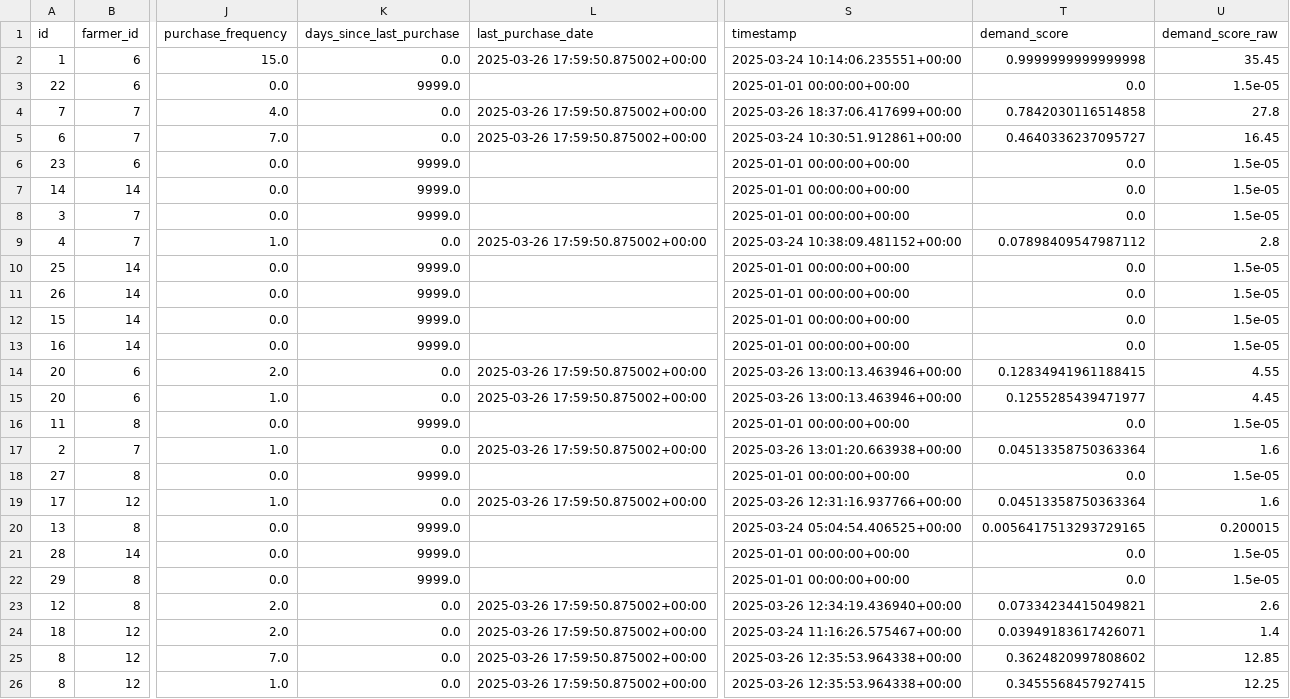
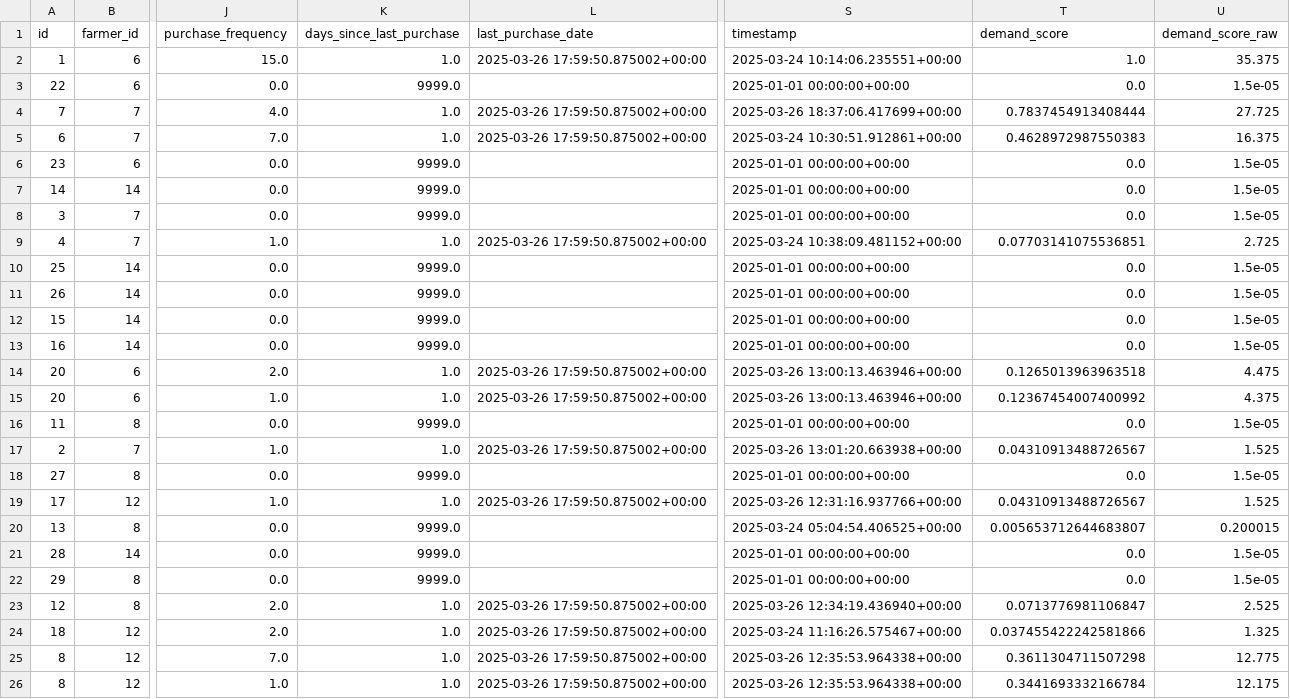
Before and after one commit to Smark16/agrilink_backend, a CSV file: data/agrilink_data.csv, drawn as a sheet; only a part is shown, gaps mark what is left out; the diff covers the shown part only; the diff names each change by its address in the sheet, - before the commit and + after, or states it on an @@ line.

```diff
--- a/data/agrilink_data.csv
+++ b/data/agrilink_data.csv
-K2 (days_since_last_purchase): 0.0
+K2 (days_since_last_purchase): 1.0
-T2 (demand_score): 0.9999999999999998
+T2 (demand_score): 1.0
-U2 (demand_score_raw): 35.45
+U2 (demand_score_raw): 35.375
-K4:K5 (days_since_last_purchase): 0.0
+K4:K5 (days_since_last_purchase): 1.0
-T4 (demand_score): 0.7842030116514858
+T4 (demand_score): 0.7837454913408444
-U4 (demand_score_raw): 27.8
+U4 (demand_score_raw): 27.725
-T5 (demand_score): 0.4640336237095727
+T5 (demand_score): 0.4628972987550383
-U5 (demand_score_raw): 16.45
+U5 (demand_score_raw): 16.375
-K9 (days_since_last_purchase): 0.0
+K9 (days_since_last_purchase): 1.0
-T9 (demand_score): 0.07898409547987112
+T9 (demand_score): 0.07703141075536851
-U9 (demand_score_raw): 2.8
+U9 (demand_score_raw): 2.725
-K14:K15 (days_since_last_purchase): 0.0
+K14:K15 (days_since_last_purchase): 1.0
-T14 (demand_score): 0.12834941961188415
+T14 (demand_score): 0.1265013963963518
-U14 (demand_score_raw): 4.55
+U14 (demand_score_raw): 4.475
-T15 (demand_score): 0.1255285439471977
+T15 (demand_score): 0.12367454007400992
-U15 (demand_score_raw): 4.45
+U15 (demand_score_raw): 4.375
-K17 (days_since_last_purchase): 0.0
+K17 (days_since_last_purchase): 1.0
-T17 (demand_score): 0.04513358750363364
+T17 (demand_score): 0.04310913488726567
-U17 (demand_score_raw): 1.6
+U17 (demand_score_raw): 1.525
-K19 (days_since_last_purchase): 0.0
+K19 (days_since_last_purchase): 1.0
-T19 (demand_score): 0.04513358750363364
+T19 (demand_score): 0.04310913488726567
-U19 (demand_score_raw): 1.6
+U19 (demand_score_raw): 1.525
-T20 (demand_score): 0.0056417513293729165
+T20 (demand_score): 0.005653712644683807
-K23:K26 (days_since_last_purchase): 0.0
+K23:K26 (days_since_last_purchase): 1.0
-T23 (demand_score): 0.07334234415049821
+T23 (demand_score): 0.0713776981106847
-U23 (demand_score_raw): 2.6
+U23 (demand_score_raw): 2.525
-T24 (demand_score): 0.03949183617426071
+T24 (demand_score): 0.037455422242581866
-U24 (demand_score_raw): 1.4
+U24 (demand_score_raw): 1.325
-T25 (demand_score): 0.3624820997808602
+T25 (demand_score): 0.3611304711507298
-U25 (demand_score_raw): 12.85
+U25 (demand_score_raw): 12.775
-T26 (demand_score): 0.3455568457927415
+T26 (demand_score): 0.3441693332166784
-U26 (demand_score_raw): 12.25
+U26 (demand_score_raw): 12.175
```
Also changed, not shown: 24 edited cells elsewhere in this file, 3 other files.
